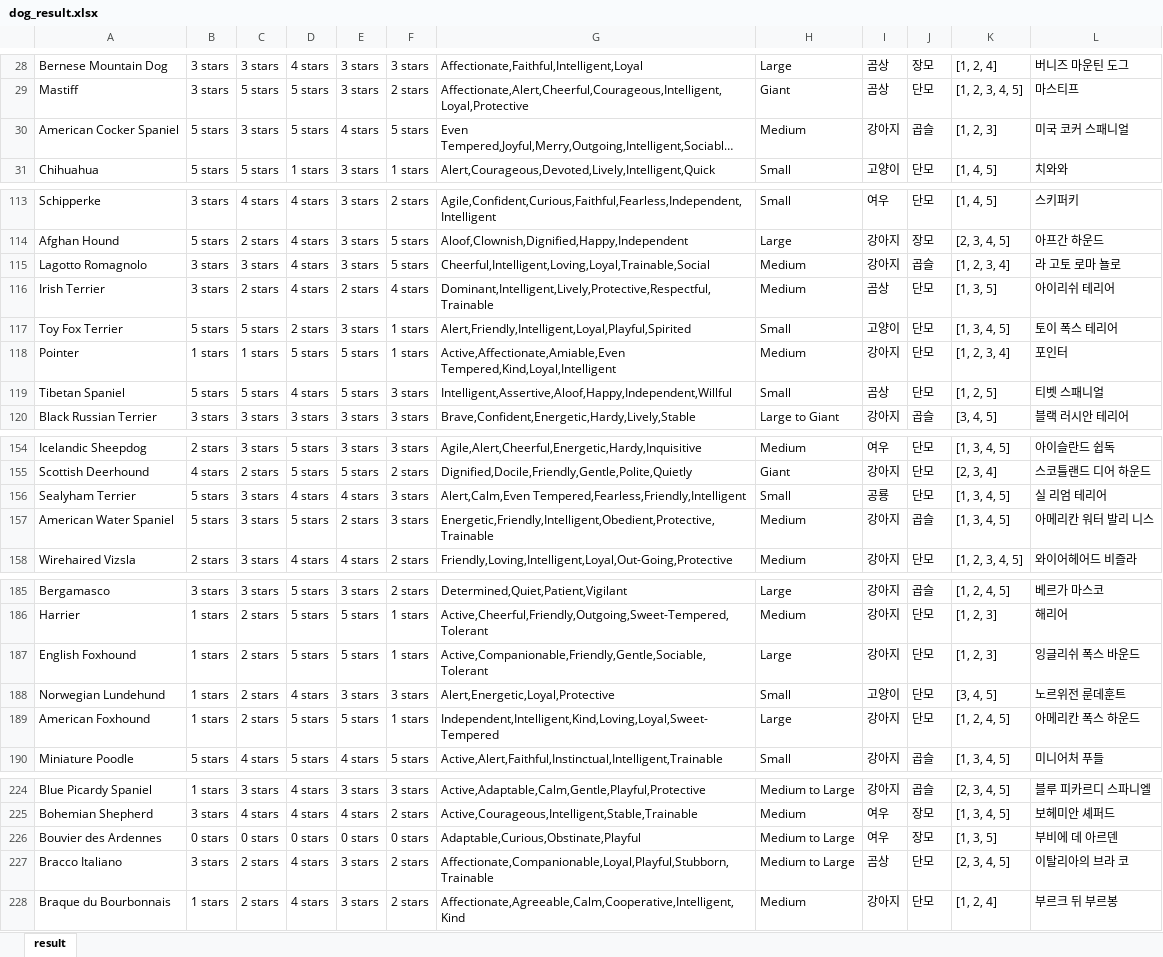
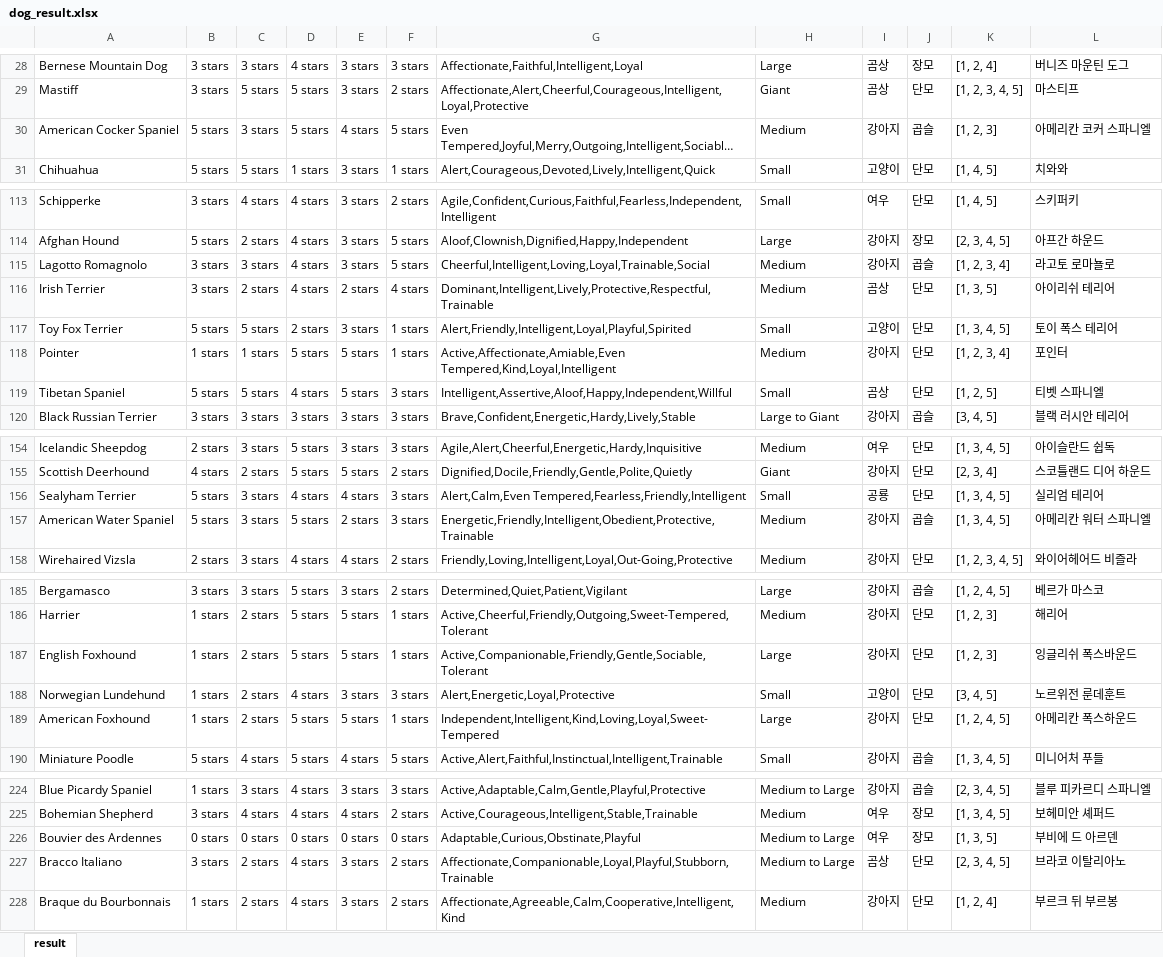
Before and after one commit to SimJunSik/dog, an Excel workbook: dog/dog_result.xlsx, sheet result, drawn as a sheet; only a part is shown, gaps mark what is left out; long unchanged cells end in …; values as stored, in another font and other column widths than the file's, no borders; the diff covers the shown part only; the diff names each change by its address in the sheet, - before the commit and + after, or states it on an @@ line.

```diff
--- a/dog/dog_result.xlsx (sheet result)
+++ b/dog/dog_result.xlsx (sheet result)
-L30: 미국 코커 스패니얼
+L30: 아메리칸 코커 스파니엘
-L115: 라 고토 로마 뇰로
+L115: 라고토 로마뇰로
-L119: 티벳 스패니얼
+L119: 티벳 스파니엘
-L156: 실 리엄 테리어
+L156: 실리엄 테리어
-L157: 아메리칸 워터 발리 니스
+L157: 아메리칸 워터 스파니엘
-L187: 잉글리쉬 폭스 바운드
+L187: 잉글리쉬 폭스바운드
-L189: 아메리칸 폭스 하운드
+L189: 아메리칸 폭스하운드
-L226: 부비에 데 아르덴
+L226: 부비에 드 아르덴
-L227: 이탈리아의 브라 코
+L227: 브라코 이탈리아노
```
Also changed, not shown: 31 edited cells elsewhere in this sheet, 1 other file.
